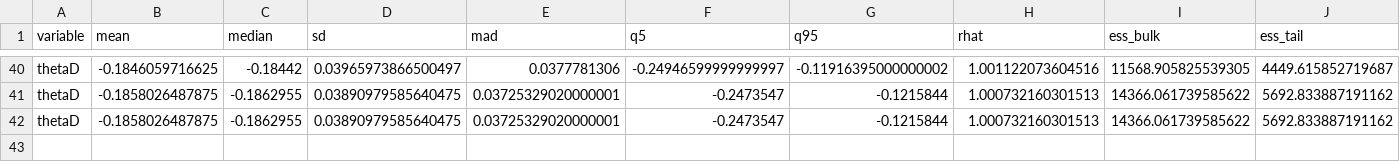
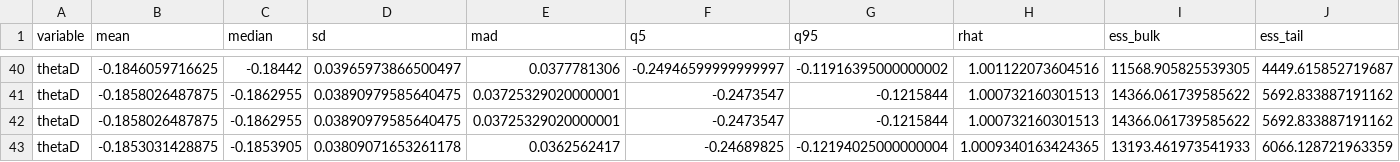
Before and after one commit to markjrieke/2024-potus, a CSV file: out/approval/e_day_approval_current.csv, drawn as a sheet; only a part is shown, gaps mark what is left out; rows hold the shown columns only; the diff names each change by its address in the sheet, - before the commit and + after, or states it on an @@ line.

```diff
--- a/out/approval/e_day_approval_current.csv
+++ b/out/approval/e_day_approval_current.csv
+row 43: thetaD | -0.1853031428875 | -0.1853905 | 0.03809071653261178 | 0.0362562417 | -0.24689825 | -0.12194025000000004 | 1.0009340163424365 | 13193.461973541933 | 6066.128721963359
```
Also changed, not shown: out/model_log.csv, out/polls/evs.csv, 7 other files.
